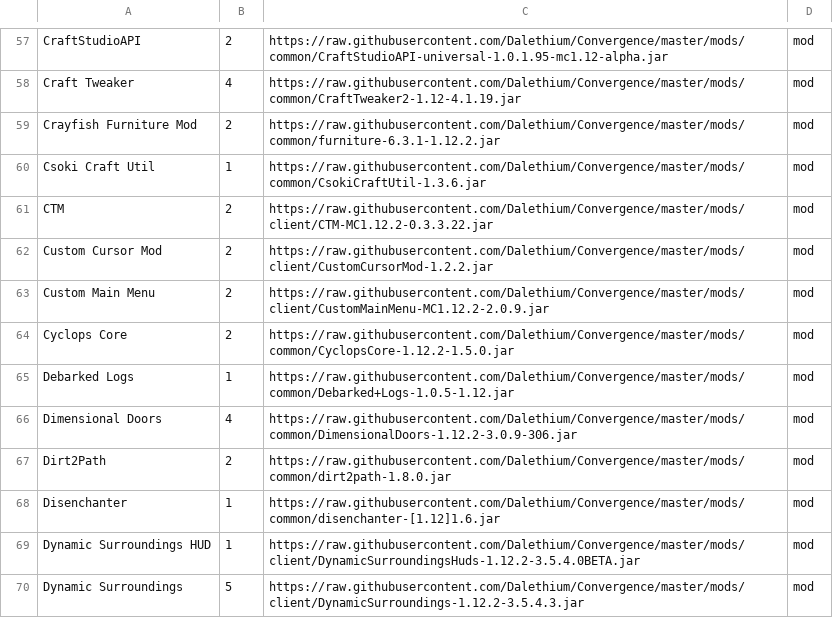
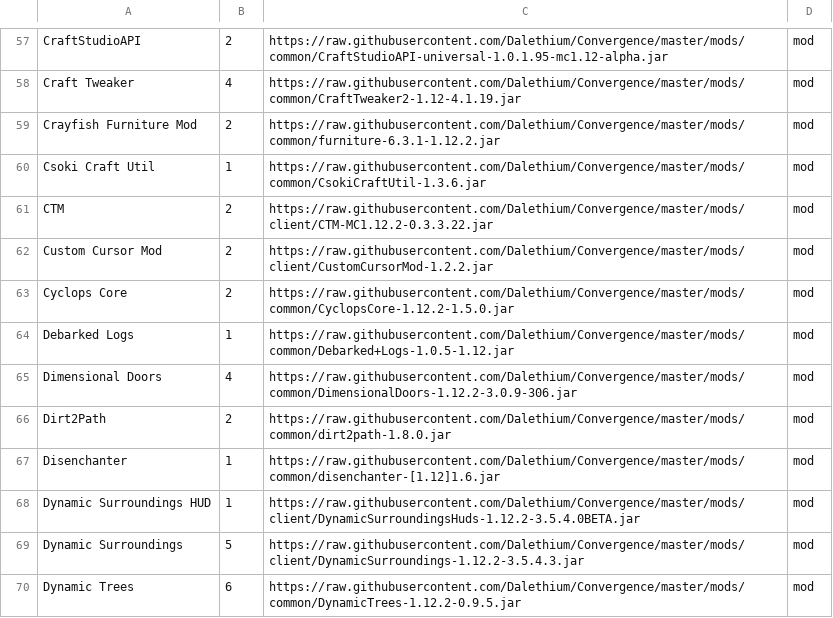
Before and after one commit to Dalethium/Convergence, a CSV file: convergence.csv, drawn as a sheet; only a part is shown, gaps mark what is left out; the shorter side is filled out with more unchanged rows; the diff names each change by its address in the sheet, - before the commit and + after, or states it on an @@ line.

```diff
--- a/convergence.csv
+++ b/convergence.csv
-row 63: Custom Main Menu | 2 | https://raw.githubusercontent.com/Dalethium/Convergence/master/mods/client/CustomMainMenu-MC1.12.2-2.0.9.jar | mod
```
Also changed, not shown: 1 other file.
